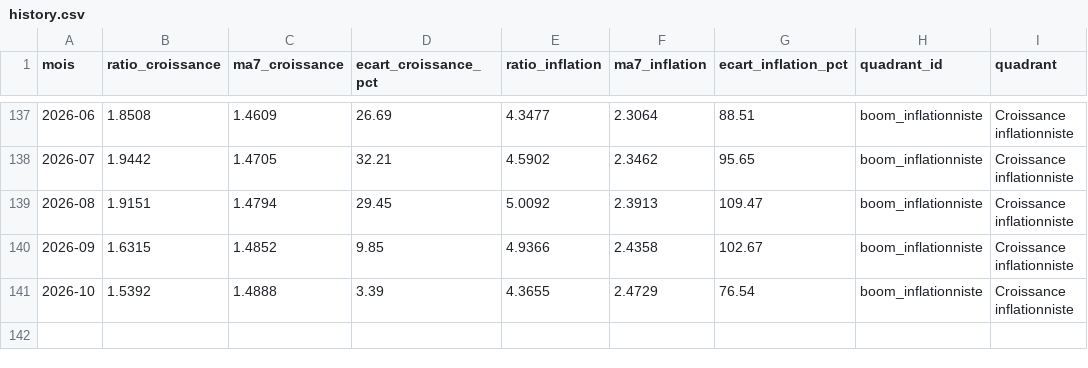
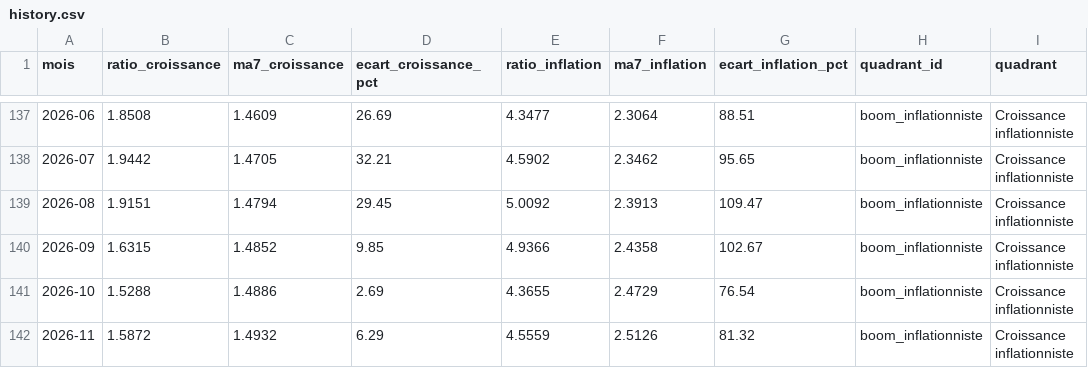
Before and after one commit to Toinou23/quadrants, a CSV file: docs/history.csv, drawn as a sheet; only a part is shown, gaps mark what is left out.

```diff
--- a/docs/history.csv
+++ b/docs/history.csv
@@ -140,2 +140,3 @@ mois,ratio_croissance,ma7_croissance,ecart_croissance_pct,ratio_inflation,ma7_in
 2026-09,1.6315,1.4852,9.85,4.9366,2.4358,102.67,boom_inflationniste,Croissance inflationniste
-2026-10,1.5392,1.4888,3.39,4.3655,2.4729,76.54,boom_inflationniste,Croissance inflationniste
+2026-10,1.5288,1.4886,2.69,4.3655,2.4729,76.54,boom_inflationniste,Croissance inflationniste
+2026-11,1.5872,1.4932,6.29,4.5559,2.5126,81.32,boom_inflationniste,Croissance inflationniste
```
Also changed, not shown: 13 other files.
